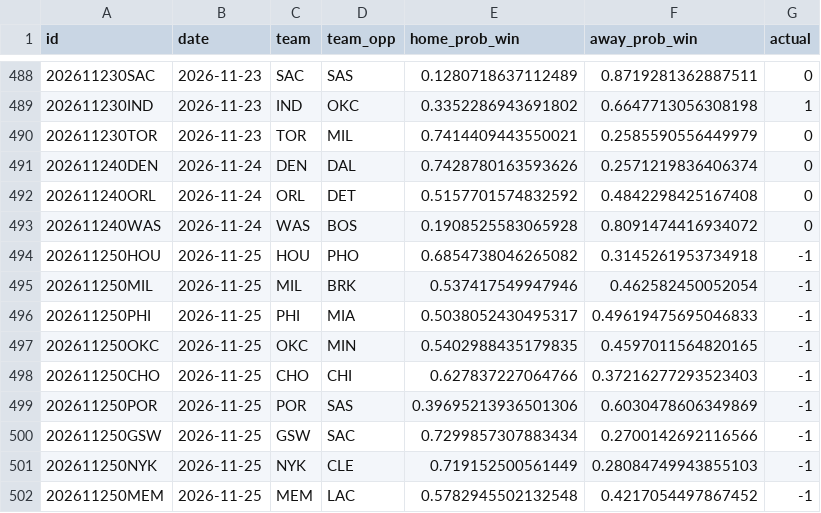
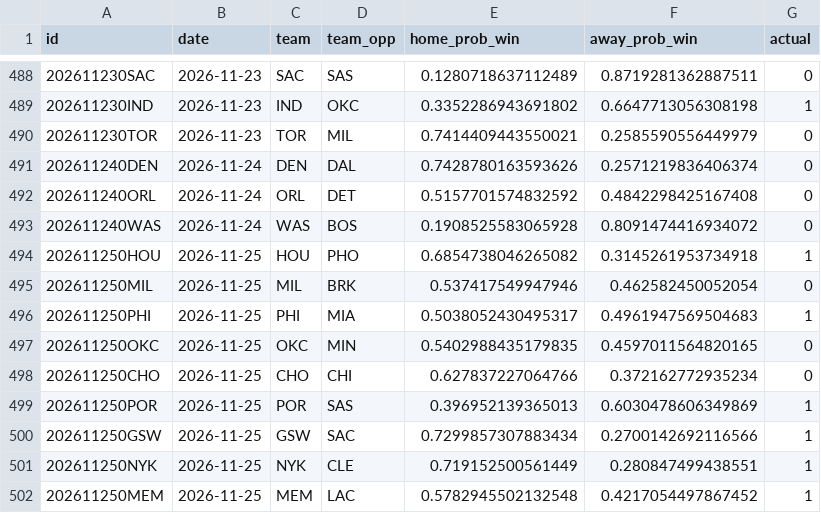
Before and after one commit to RaresPetrisor22/predicting-nba-games-ml, a CSV file: data/predictions.csv, drawn as a sheet; only a part is shown, gaps mark what is left out.

```diff
--- a/data/predictions.csv
+++ b/data/predictions.csv
@@ -493,10 +493,10 @@ id,date,team,team_opp,home_prob_win,away_prob_win,actual
 202611240WAS,2026-11-24,WAS,BOS,0.1908525583065928,0.8091474416934072,0
-202611250HOU,2026-11-25,HOU,PHO,0.6854738046265082,0.3145261953734918,-1
-202611250MIL,2026-11-25,MIL,BRK,0.537417549947946,0.462582450052054,-1
-202611250PHI,2026-11-25,PHI,MIA,0.5038052430495317,0.49619475695046833,-1
-202611250OKC,2026-11-25,OKC,MIN,0.5402988435179835,0.4597011564820165,-1
-202611250CHO,2026-11-25,CHO,CHI,0.627837227064766,0.37216277293523403,-1
-202611250POR,2026-11-25,POR,SAS,0.39695213936501306,0.6030478606349869,-1
-202611250GSW,2026-11-25,GSW,SAC,0.7299857307883434,0.2700142692116566,-1
-202611250NYK,2026-11-25,NYK,CLE,0.719152500561449,0.28084749943855103,-1
-202611250MEM,2026-11-25,MEM,LAC,0.5782945502132548,0.4217054497867452,-1
+202611250HOU,2026-11-25,HOU,PHO,0.6854738046265082,0.3145261953734918,1
+202611250MIL,2026-11-25,MIL,BRK,0.537417549947946,0.462582450052054,0
+202611250PHI,2026-11-25,PHI,MIA,0.5038052430495317,0.4961947569504683,1
+202611250OKC,2026-11-25,OKC,MIN,0.5402988435179835,0.4597011564820165,0
+202611250CHO,2026-11-25,CHO,CHI,0.627837227064766,0.372162772935234,0
+202611250POR,2026-11-25,POR,SAS,0.396952139365013,0.6030478606349869,1
+202611250GSW,2026-11-25,GSW,SAC,0.7299857307883434,0.2700142692116566,1
+202611250NYK,2026-11-25,NYK,CLE,0.719152500561449,0.280847499438551,1
+202611250MEM,2026-11-25,MEM,LAC,0.5782945502132548,0.4217054497867452,1
```
Also changed, not shown: 2 other files.
